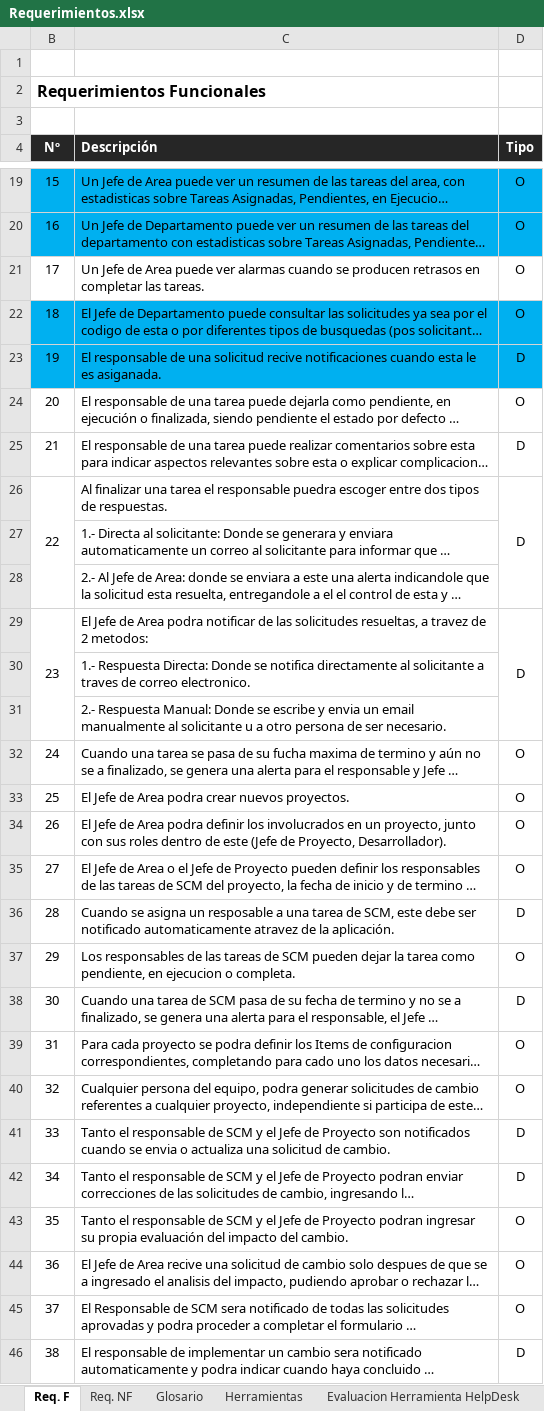
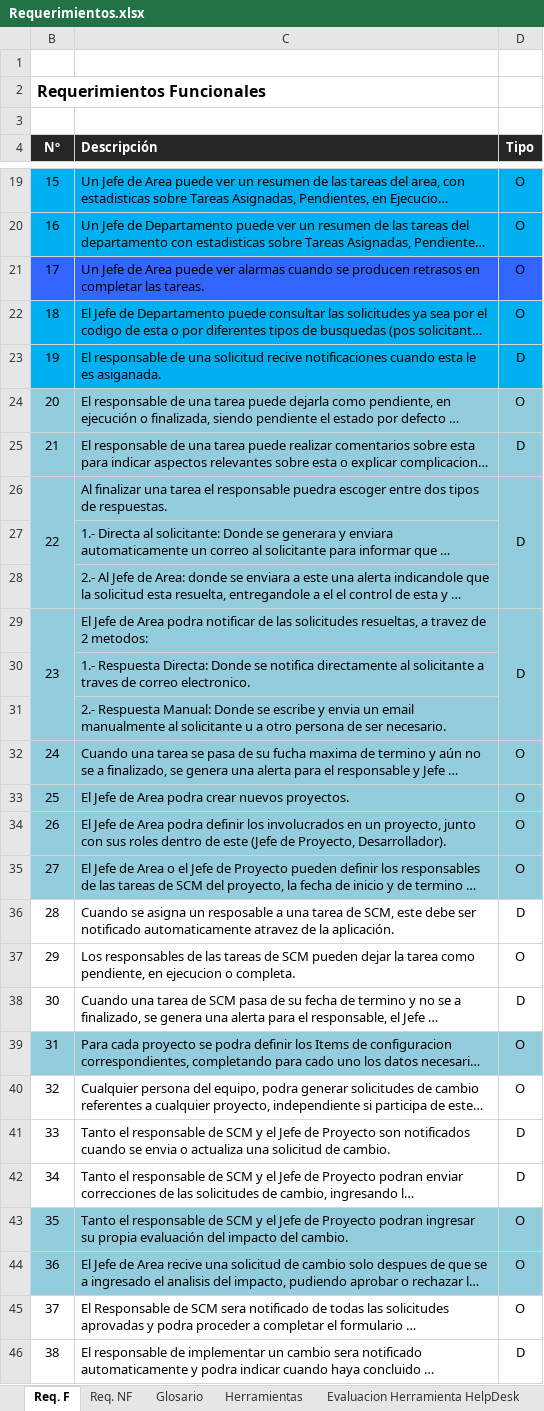
Before and after one commit to yano2h/TESIS, an Excel workbook: Informes/Requerimientos.xlsx, sheet Req. F, drawn as a sheet; only a part is shown, gaps mark what is left out; long unchanged cells end in …; values as stored, in another font and other column widths than the file's, no borders; the diff names each change by its address in the sheet, - before the commit and + after, or states it on an @@ line.

```diff
--- a/Informes/Requerimientos.xlsx (sheet Req. F)
+++ b/Informes/Requerimientos.xlsx (sheet Req. F)
-B21:D21 fill: none
+B21:D21 fill: #3366FF
-B24:D35 fill: none
+B24:D35 fill: #93CDDD
-B39:D39 fill: none
+B39:D39 fill: #93CDDD
-B43:D44 fill: none
+B43:D44 fill: #93CDDD
```
Also changed, not shown: 5 other files.
